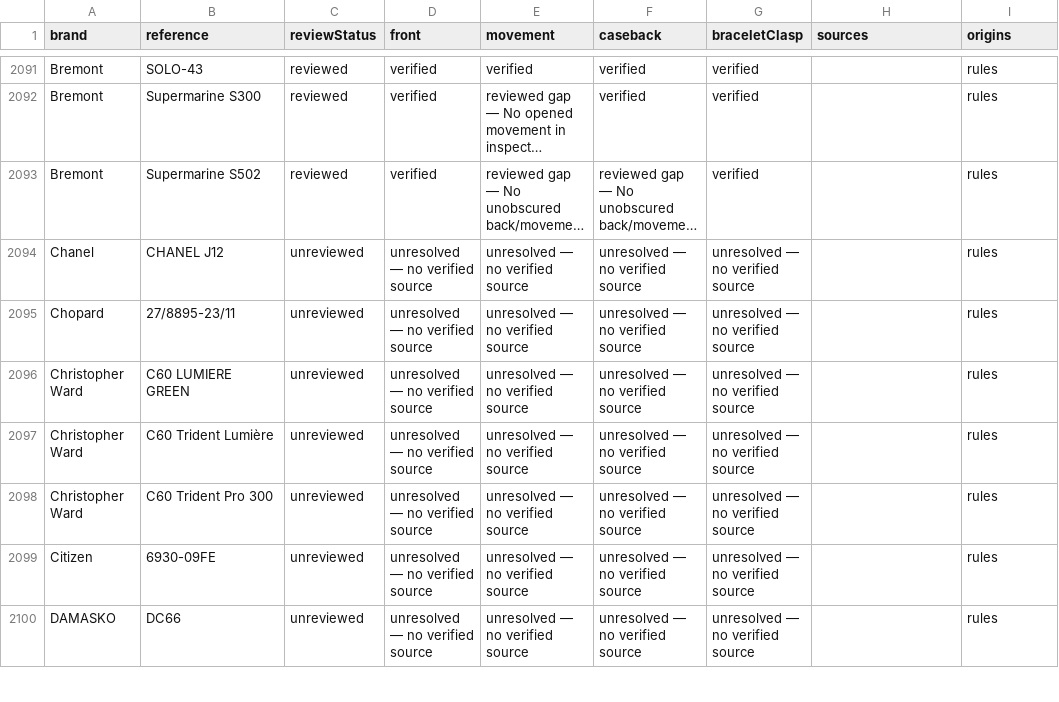
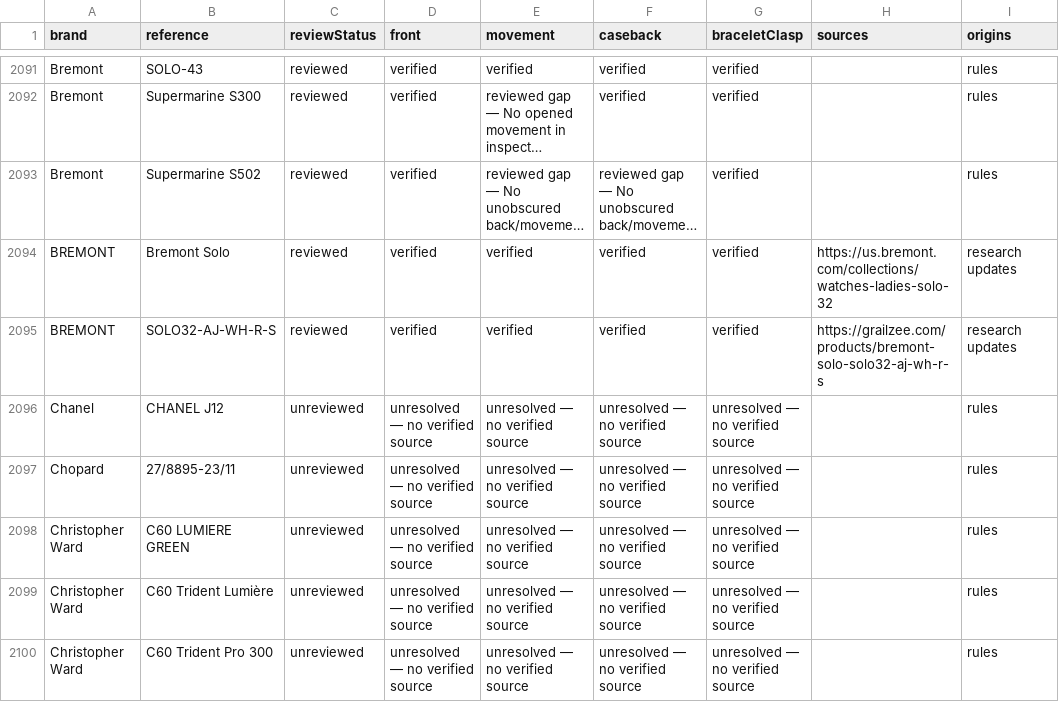
Before and after one commit to potmoodle-debug/watch-auth-pro-OLD, a CSV file: photograph-coverage.csv, drawn as a sheet; only a part is shown, gaps mark what is left out; the shorter side is filled out with more unchanged rows; long unchanged cells end in …; the diff names each change by its address in the sheet, - before the commit and + after, or states it on an @@ line.

Commit message:
Correct broad BremontSolo scope and add exactSolo32 photograph coverage

```diff
--- a/photograph-coverage.csv
+++ b/photograph-coverage.csv
+row 2094: BREMONT | Bremont Solo | reviewed | verified | verified | verified | verified | https://us.bremont.com/collections/watches-ladies-solo-32 | research updates
+row 2095: BREMONT | SOLO32-AJ-WH-R-S | reviewed | verified | verified | verified | verified | https://grailzee.com/products/bremont-solo-solo32-aj-wh-r-s | research updates
```
Also changed, not shown: 8 other files.
